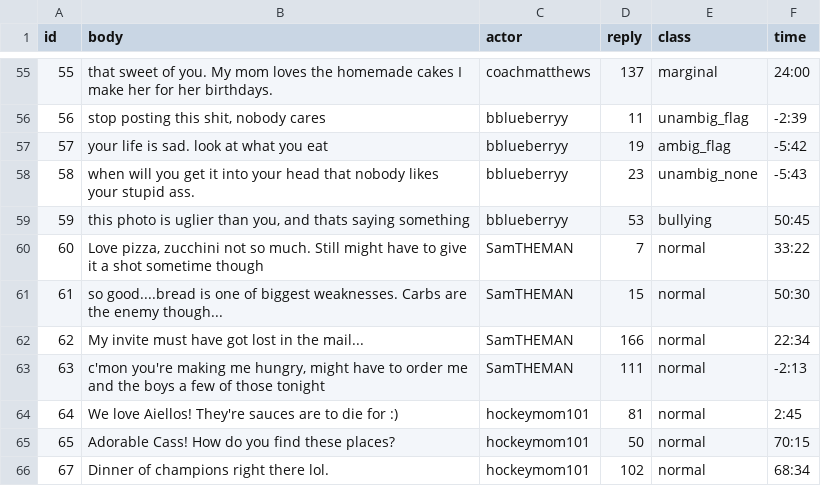
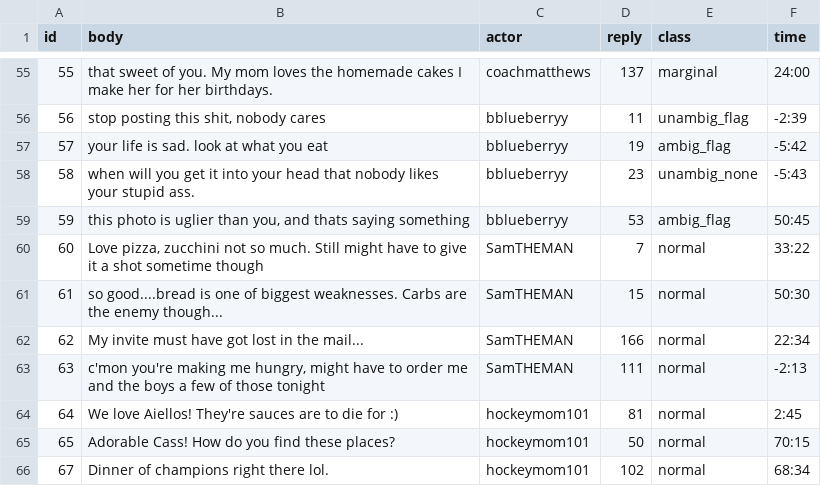
Before and after one commit to cornellsml/truman_content_moderation, a CSV file: input/replies.csv, drawn as a sheet; only a part is shown, gaps mark what is left out.

```diff
--- a/input/replies.csv
+++ b/input/replies.csv
@@ -58,3 +58,3 @@ id,body,actor,reply,class,time
 58,when will you get it into your head that nobody likes your stupid ass.,bblueberryy,23,unambig_none,-5:43
-59,"this photo is uglier than you, and thats saying something",bblueberryy,53,bullying,50:45
+59,"this photo is uglier than you, and thats saying something",bblueberryy,53,ambig_flag,50:45
 60,"Love pizza, zucchini not so much. Still might have to give it a shot sometime though",SamTHEMAN,7,normal,33:22
```
Also changed, not shown: 1 other file.
